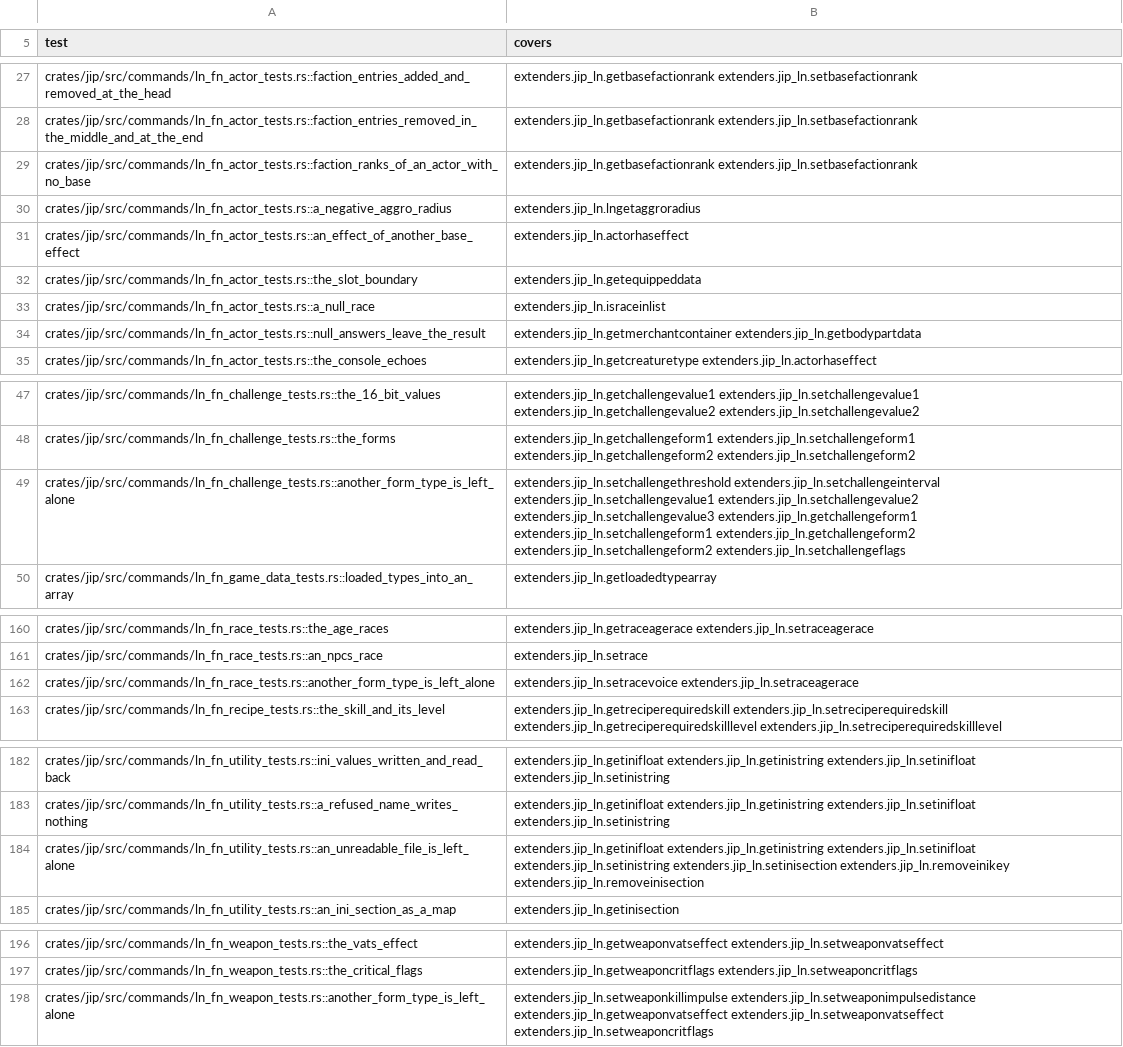
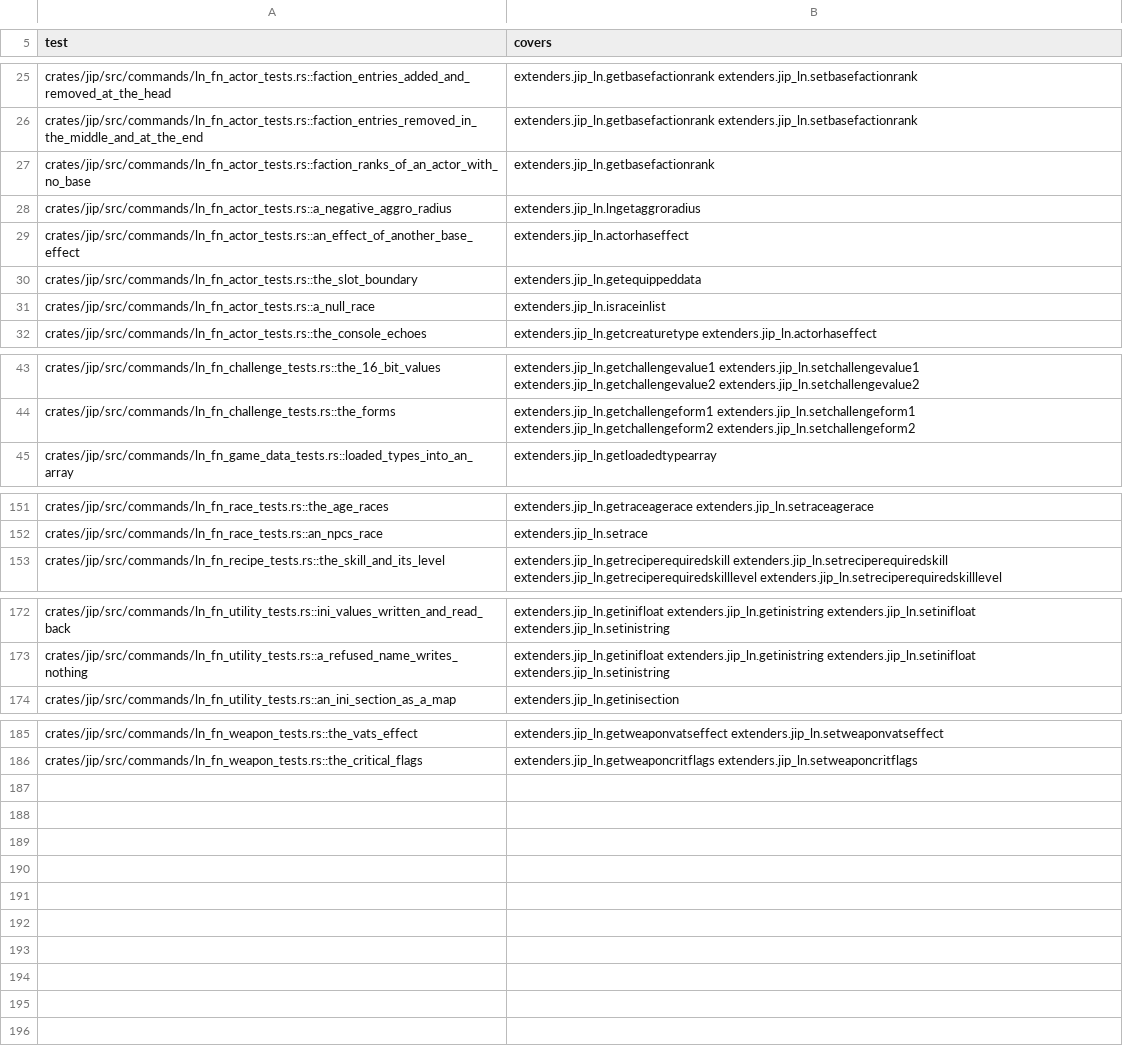
Before and after one commit to JorisJonkers-dev/nv-rs, a TSV file: .fork/catalogue/covers.d/jip_ln_ln_fn.tsv, drawn as a sheet; only a part is shown, gaps mark what is left out; the diff covers the shown part only.

Commit message:
fix(catalogue): drop the ln_fn rows whose tests would pass with the command missing

```diff
--- a/.fork/catalogue/covers.d/jip_ln_ln_fn.tsv
+++ b/.fork/catalogue/covers.d/jip_ln_ln_fn.tsv
@@ -28,3 +26,3 @@ crates/jip/src/commands/ln_fn_actor_tests.rs::faction_entries_added_and_removed_
 crates/jip/src/commands/ln_fn_actor_tests.rs::faction_entries_removed_in_the_middle_and_at_the_end	extenders.jip_ln.getbasefactionrank extenders.jip_ln.setbasefactionrank
-crates/jip/src/commands/ln_fn_actor_tests.rs::faction_ranks_of_an_actor_with_no_base	extenders.jip_ln.getbasefactionrank extenders.jip_ln.setbasefactionrank
+crates/jip/src/commands/ln_fn_actor_tests.rs::faction_ranks_of_an_actor_with_no_base	extenders.jip_ln.getbasefactionrank
 crates/jip/src/commands/ln_fn_actor_tests.rs::a_negative_aggro_radius	extenders.jip_ln.lngetaggroradius
@@ -33,3 +31,2 @@ crates/jip/src/commands/ln_fn_actor_tests.rs::the_slot_boundary	extenders.jip_ln
 crates/jip/src/commands/ln_fn_actor_tests.rs::a_null_race	extenders.jip_ln.israceinlist
-crates/jip/src/commands/ln_fn_actor_tests.rs::null_answers_leave_the_result	extenders.jip_ln.getmerchantcontainer extenders.jip_ln.getbodypartdata
 crates/jip/src/commands/ln_fn_actor_tests.rs::the_console_echoes	extenders.jip_ln.getcreaturetype extenders.jip_ln.actorhaseffect
@@ -48,3 +44,2 @@ crates/jip/src/commands/ln_fn_challenge_tests.rs::the_16_bit_values	extenders.ji
 crates/jip/src/commands/ln_fn_challenge_tests.rs::the_forms	extenders.jip_ln.getchallengeform1 extenders.jip_ln.setchallengeform1 extenders.jip_ln.getchallengeform2 extenders.jip_ln.setchallengeform2
-crates/jip/src/commands/ln_fn_challenge_tests.rs::another_form_type_is_left_alone	extenders.jip_ln.setchallengethreshold extenders.jip_ln.setchallengeinterval extenders.jip_ln.setchallengevalue1 extenders.jip_ln.setchallengevalue2 extenders.jip_ln.setchallengevalue3 extenders.jip_ln.getchallengeform1 extenders.jip_ln.setchallengeform1 extenders.jip_ln.getchallengeform2 extenders.jip_ln.setchallengeform2 extenders.jip_ln.setchallengeflags
 crates/jip/src/commands/ln_fn_game_data_tests.rs::loaded_types_into_an_array	extenders.jip_ln.getloadedtypearray
@@ -161,3 +152,2 @@ crates/jip/src/commands/ln_fn_race_tests.rs::the_age_races	extenders.jip_ln.getr
 crates/jip/src/commands/ln_fn_race_tests.rs::an_npcs_race	extenders.jip_ln.setrace
-crates/jip/src/commands/ln_fn_race_tests.rs::another_form_type_is_left_alone	extenders.jip_ln.setracevoice extenders.jip_ln.setraceagerace
 crates/jip/src/commands/ln_fn_recipe_tests.rs::the_skill_and_its_level	extenders.jip_ln.getreciperequiredskill extenders.jip_ln.setreciperequiredskill extenders.jip_ln.getreciperequiredskilllevel extenders.jip_ln.setreciperequiredskilllevel
@@ -183,3 +173,2 @@ crates/jip/src/commands/ln_fn_utility_tests.rs::ini_values_written_and_read_back
 crates/jip/src/commands/ln_fn_utility_tests.rs::a_refused_name_writes_nothing	extenders.jip_ln.getinifloat extenders.jip_ln.getinistring extenders.jip_ln.setinifloat extenders.jip_ln.setinistring
-crates/jip/src/commands/ln_fn_utility_tests.rs::an_unreadable_file_is_left_alone	extenders.jip_ln.getinifloat extenders.jip_ln.getinistring extenders.jip_ln.setinifloat extenders.jip_ln.setinistring extenders.jip_ln.setinisection extenders.jip_ln.removeinikey extenders.jip_ln.removeinisection
 crates/jip/src/commands/ln_fn_utility_tests.rs::an_ini_section_as_a_map	extenders.jip_ln.getinisection
@@ -197,2 +186 @@ crates/jip/src/commands/ln_fn_weapon_tests.rs::the_vats_effect	extenders.jip_ln.
 crates/jip/src/commands/ln_fn_weapon_tests.rs::the_critical_flags	extenders.jip_ln.getweaponcritflags extenders.jip_ln.setweaponcritflags
-crates/jip/src/commands/ln_fn_weapon_tests.rs::another_form_type_is_left_alone	extenders.jip_ln.setweaponkillimpulse extenders.jip_ln.setweaponimpulsedistance extenders.jip_ln.getweaponvatseffect extenders.jip_ln.setweaponvatseffect extenders.jip_ln.setweaponcritflags
```
Also changed, not shown: 7 removed rows and 2 edited cells elsewhere in this file.
